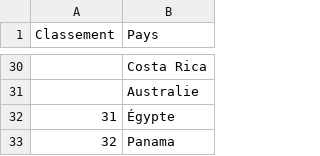
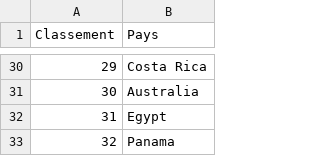
Before and after one commit to Corentints/best-football-championship, a CSV file: datasets/2018/raw/classement_worldcup_2018.csv, drawn as a sheet; only a part is shown, gaps mark what is left out; the diff covers the shown part only.

```diff
--- a/datasets/2018/raw/classement_worldcup_2018.csv
+++ b/datasets/2018/raw/classement_worldcup_2018.csv
@@ -30,3 +30,3 @@
-; Costa Rica
-; Australie
-31; Égypte
+29;Costa Rica
+30;Australia
+31;Egypt
```
Also changed, not shown: 1 added row, 1 removed row and 23 edited cells elsewhere in this file, datasets/2022/raw/classement_worldcup_2022.csv.
